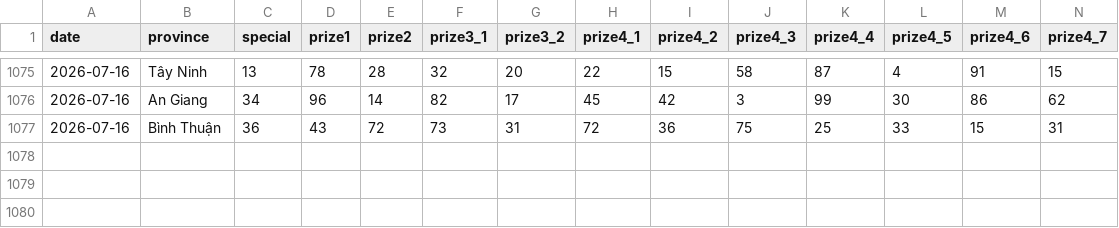
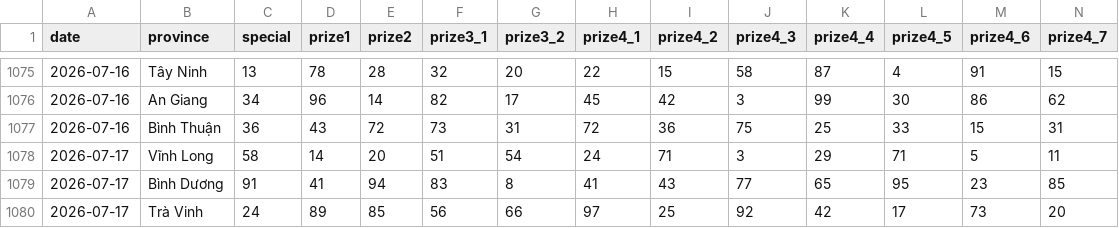
Before and after one commit to aloha123890/vietnam-lottery, a CSV file: data/xsmn-2-digits.csv, drawn as a sheet; only a part is shown, gaps mark what is left out; rows hold the shown columns only; the diff names each change by its address in the sheet, - before the commit and + after, or states it on an @@ line.

```diff
--- a/data/xsmn-2-digits.csv
+++ b/data/xsmn-2-digits.csv
+row 1078: 2026-07-17 | Vĩnh Long | 58 | 14 | 20 | 51 | 54 | 24 | 71 | 3 | 29 | 71 | 5 | 11
+row 1079: 2026-07-17 | Bình Dương | 91 | 41 | 94 | 83 | 8 | 41 | 43 | 77 | 65 | 95 | 23 | 85
+row 1080: 2026-07-17 | Trà Vinh | 24 | 89 | 85 | 56 | 66 | 97 | 25 | 92 | 42 | 17 | 73 | 20
```
Also changed, not shown: data/xsmn-sparse.csv, data/xsmn.csv, 8 other files.
